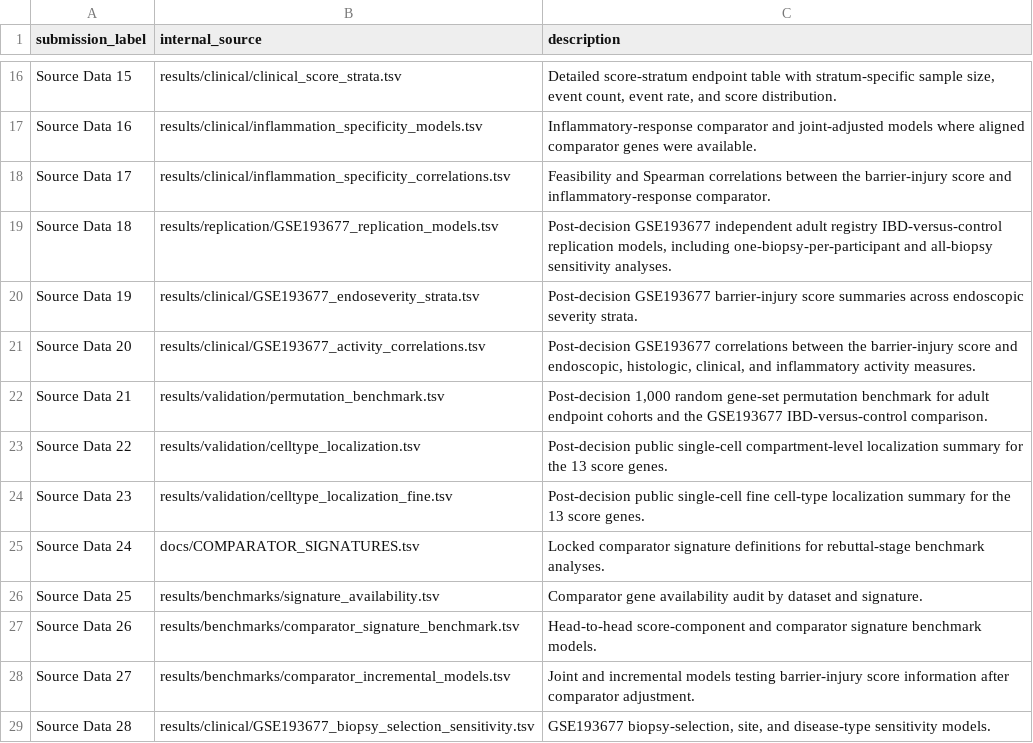
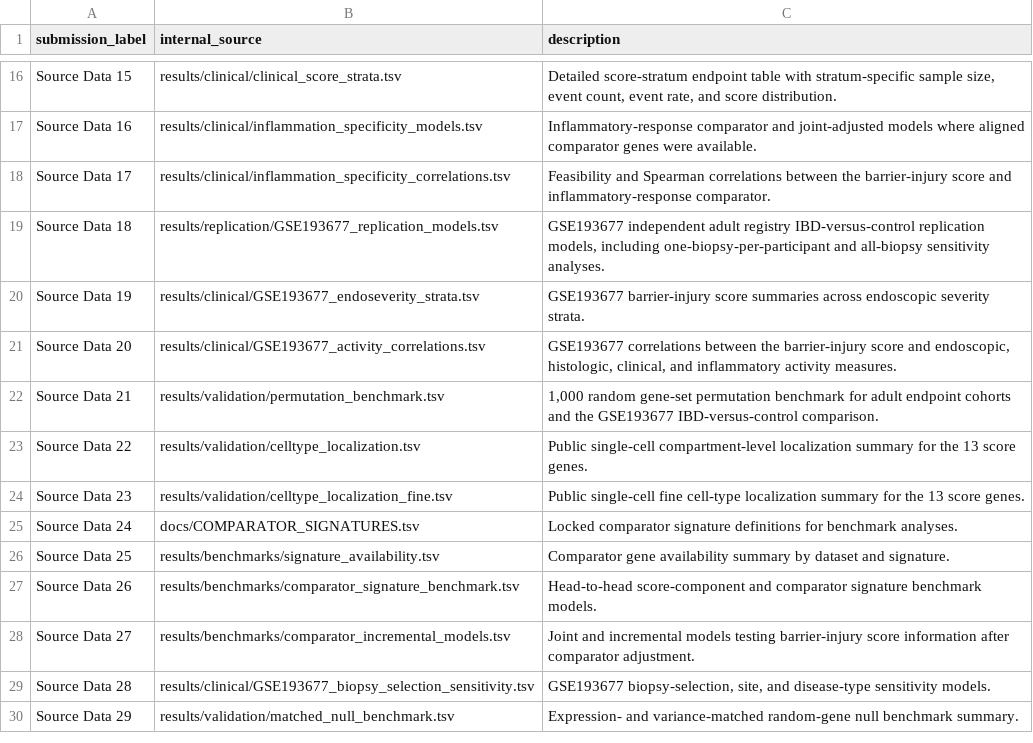
Before and after one commit to Zhenghongwei11/ibd-barrier-axis-score, a TSV file: docs/SOURCE_DATA_MAP.tsv, drawn as a sheet; only a part is shown, gaps mark what is left out; the shorter side is filled out with more unchanged rows.

```diff
--- a/docs/SOURCE_DATA_MAP.tsv
+++ b/docs/SOURCE_DATA_MAP.tsv
@@ -18,10 +18,10 @@ Source Data 16	results/clinical/inflammation_specificity_models.tsv	Inflammatory
 Source Data 17	results/clinical/inflammation_specificity_correlations.tsv	Feasibility and Spearman correlations between the barrier-injury score and inflammatory-response comparator.
-Source Data 18	results/replication/GSE193677_replication_models.tsv	Post-decision GSE193677 independent adult registry IBD-versus-control replication models, including one-biopsy-per-participant and all-biopsy sensitivity analyses.
-Source Data 19	results/clinical/GSE193677_endoseverity_strata.tsv	Post-decision GSE193677 barrier-injury score summaries across endoscopic severity strata.
-Source Data 20	results/clinical/GSE193677_activity_correlations.tsv	Post-decision GSE193677 correlations between the barrier-injury score and endoscopic, histologic, clinical, and inflammatory activity measures.
-Source Data 21	results/validation/permutation_benchmark.tsv	Post-decision 1,000 random gene-set permutation benchmark for adult endpoint cohorts and the GSE193677 IBD-versus-control comparison.
-Source Data 22	results/validation/celltype_localization.tsv	Post-decision public single-cell compartment-level localization summary for the 13 score genes.
-Source Data 23	results/validation/celltype_localization_fine.tsv	Post-decision public single-cell fine cell-type localization summary for the 13 score genes.
-Source Data 24	docs/COMPARATOR_SIGNATURES.tsv	Locked comparator signature definitions for rebuttal-stage benchmark analyses.
-Source Data 25	results/benchmarks/signature_availability.tsv	Comparator gene availability audit by dataset and signature.
+Source Data 18	results/replication/GSE193677_replication_models.tsv	GSE193677 independent adult registry IBD-versus-control replication models, including one-biopsy-per-participant and all-biopsy sensitivity analyses.
+Source Data 19	results/clinical/GSE193677_endoseverity_strata.tsv	GSE193677 barrier-injury score summaries across endoscopic severity strata.
+Source Data 20	results/clinical/GSE193677_activity_correlations.tsv	GSE193677 correlations between the barrier-injury score and endoscopic, histologic, clinical, and inflammatory activity measures.
+Source Data 21	results/validation/permutation_benchmark.tsv	1,000 random gene-set permutation benchmark for adult endpoint cohorts and the GSE193677 IBD-versus-control comparison.
+Source Data 22	results/validation/celltype_localization.tsv	Public single-cell compartment-level localization summary for the 13 score genes.
+Source Data 23	results/validation/celltype_localization_fine.tsv	Public single-cell fine cell-type localization summary for the 13 score genes.
+Source Data 24	docs/COMPARATOR_SIGNATURES.tsv	Locked comparator signature definitions for benchmark analyses.
+Source Data 25	results/benchmarks/signature_availability.tsv	Comparator gene availability summary by dataset and signature.
 Source Data 26	results/benchmarks/comparator_signature_benchmark.tsv	Head-to-head score-component and comparator signature benchmark models.
```
Also changed, not shown: docs/FIGURE_PROVENANCE.tsv, docs/RUN_MANIFEST.tsv, 24 other files.
